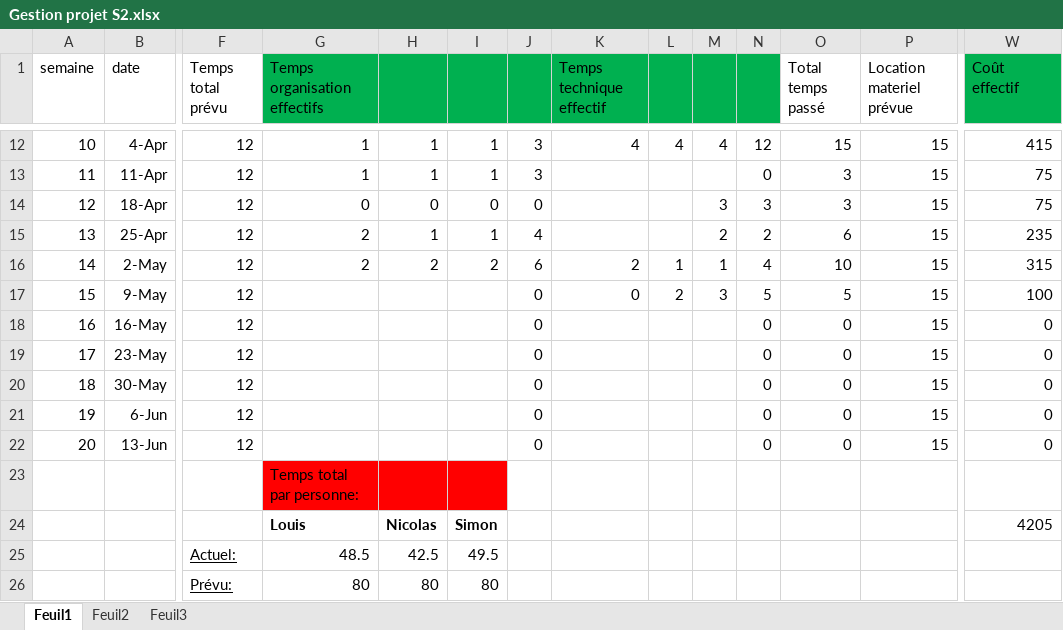
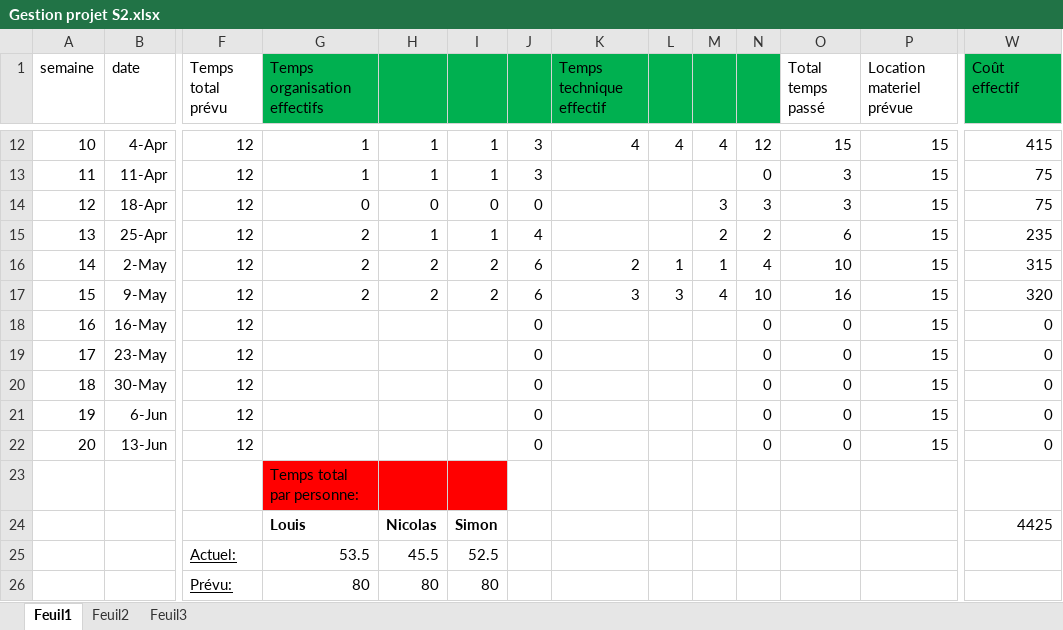
Before and after one commit to foexs/Afterburned, an Excel workbook: Gestion projet S2.xlsx, sheet Feuil1, drawn as a sheet; only a part is shown, gaps mark what is left out; values as stored, in another font and other column widths than the file's, no borders; charts and pictures not drawn; the diff names each change by its address in the sheet, - before the commit and + after, or states it on an @@ line.

Commit message:
update excel gestion projet. Add first ihms

```diff
--- a/Gestion projet S2.xlsx (sheet Feuil1)
+++ b/Gestion projet S2.xlsx (sheet Feuil1)
-G17 (Temps organisation effectifs): (empty)
+G17 (Temps organisation effectifs): 2
-H17: (empty)
+H17: 2
-I17: (empty)
+I17: 2
-J17: 0
+J17: 6
-K17 (Temps technique effectif): 0
+K17 (Temps technique effectif): 3
-L17: 2
+L17: 3
-M17: 3
+M17: 4
-N17: 5
+N17: 10
-O17 (Total temps passé): 5
+O17 (Total temps passé): 16
-W17 (Coût effectif): 100
+W17 (Coût effectif): 320
-W24 (Coût effectif): 4205
+W24 (Coût effectif): 4425
-G25 (Temps organisation effectifs): 48.5
+G25 (Temps organisation effectifs): 53.5
-H25: 42.5
+H25: 45.5
-I25: 49.5
+I25: 52.5
```
Also changed, not shown: charts or pictures, 23 other files.
